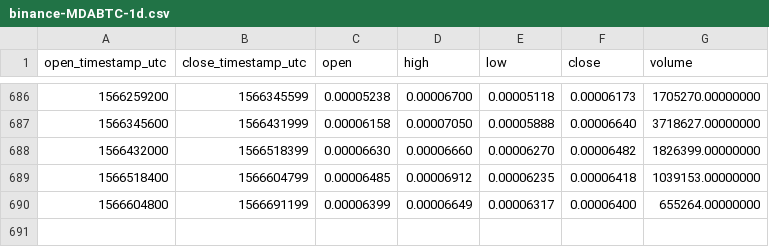
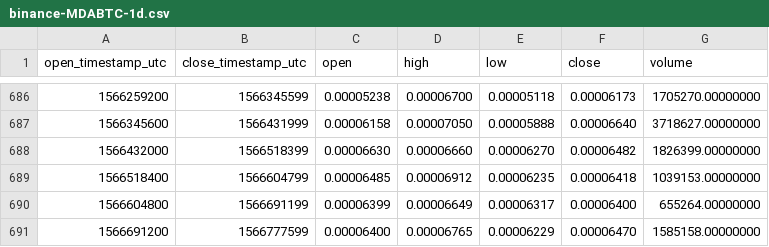
Before and after one commit to cryptobigbro/binance-MDABTC, a CSV file: binance-MDABTC-1d.csv, drawn as a sheet; only a part is shown, gaps mark what is left out.

Commit message:
Update OHLCV data.

```diff
--- a/binance-MDABTC-1d.csv
+++ b/binance-MDABTC-1d.csv
@@ -690 +690,2 @@ open_timestamp_utc,close_timestamp_utc,open,high,low,close,volume
 1566604800,1566691199,0.00006399,0.00006649,0.00006317,0.00006400,655264.00000000
+1566691200,1566777599,0.00006400,0.00006765,0.00006229,0.00006470,1585158.00000000
```
Also changed, not shown: 1 other file.
